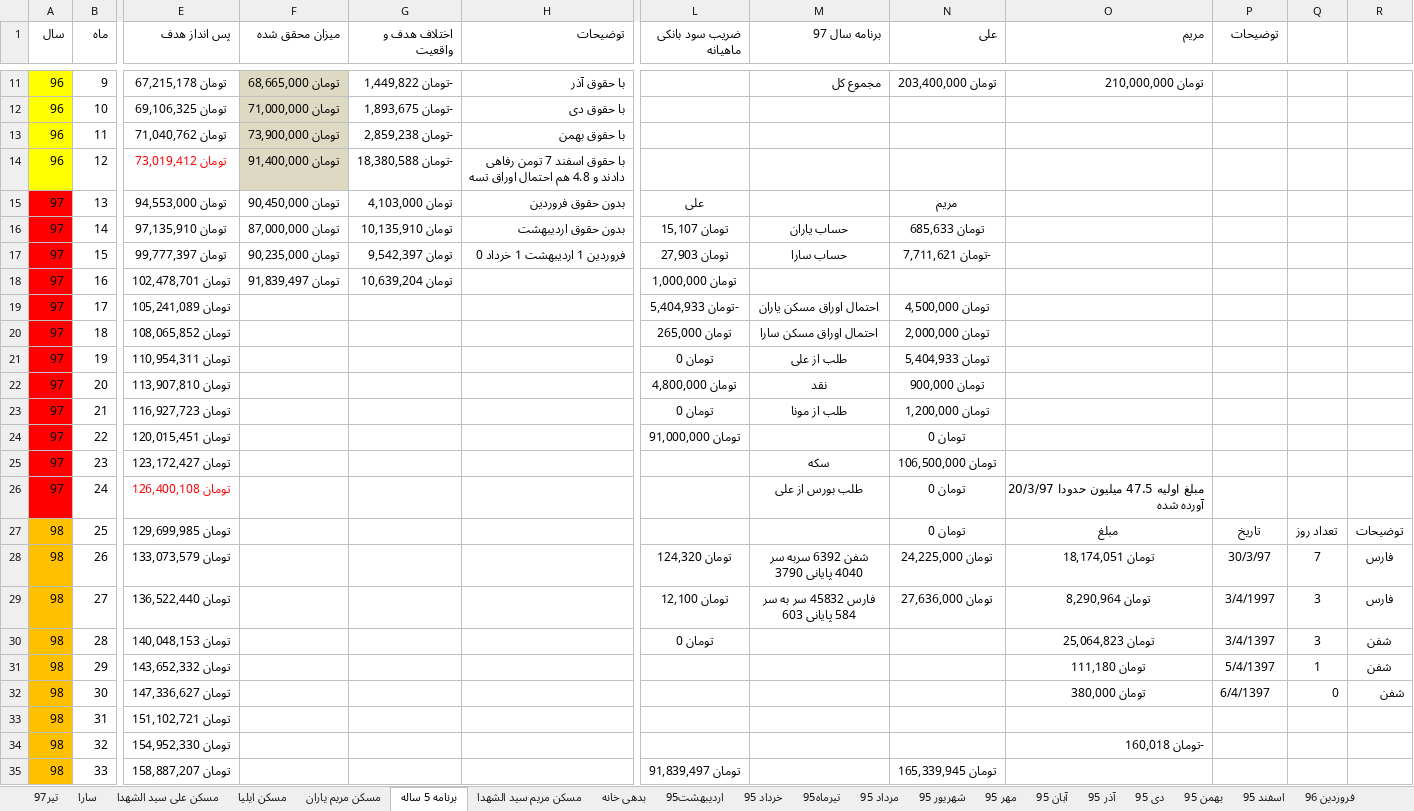
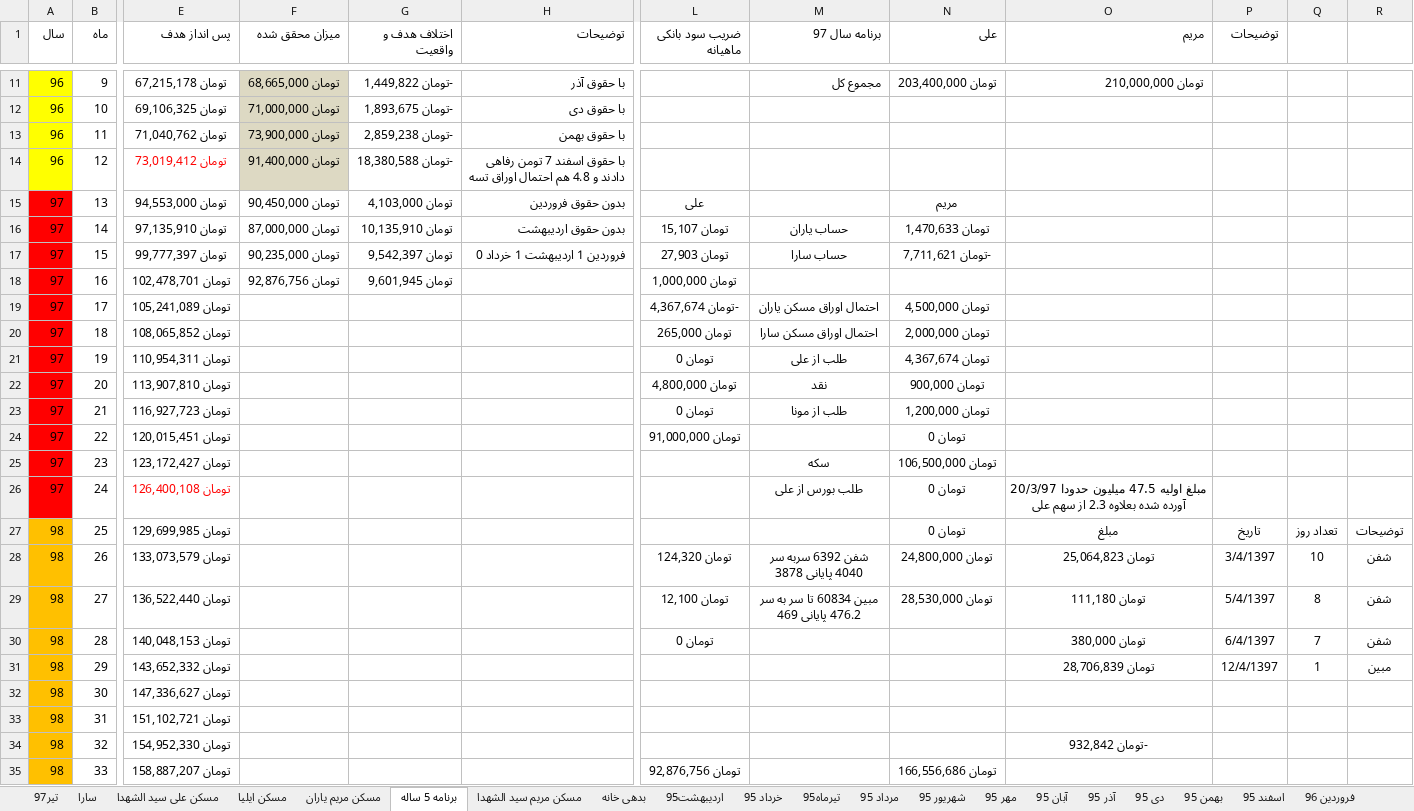
Before and after one commit to ali61n60/AudioDemo, an Excel workbook: AudioDemo/finance/finance.xlsx, sheet برنامه 5 ساله, drawn as a sheet; only a part is shown, gaps mark what is left out; values as stored, in another font and other column widths than the file's, no borders; conditional formats not drawn; the diff covers the shown part only; the diff names each change by its address in the sheet, - before the commit and + after, or states it on an @@ line.

```diff
--- a/AudioDemo/finance/finance.xlsx (sheet برنامه 5 ساله)
+++ b/AudioDemo/finance/finance.xlsx (sheet برنامه 5 ساله)
-N16 (علی): تومان 685,633
+N16 (علی): تومان 1,470,633
-F18 (میزان محقق شده): تومان 91,839,497
+F18 (میزان محقق شده): تومان 92,876,756
-G18 (اختلاف هدف و واقعیت): تومان 10,639,204
+G18 (اختلاف هدف و واقعیت): تومان 9,601,945
-L19 (ضریب سود بانکی ماهیانه): -تومان 5,404,933
+L19 (ضریب سود بانکی ماهیانه): -تومان 4,367,674
-N21 (علی): تومان 5,404,933
+N21 (علی): تومان 4,367,674
-O26 (مریم): …آورده شده
+O26 (مریم): …آورده شده بعلاوه 2.3 از سهم علی
-O26 alignment: right
+O26 alignment: center
-M28 (برنامه سال 97): شفن 6392 سربه سر 4040 پایانی 3790
+M28 (برنامه سال 97): شفن 6392 سربه سر 4040 پایانی 3878
-N28 (علی): تومان 24,225,000
+N28 (علی): تومان 24,800,000
-O28 (مریم): تومان 18,174,051
+O28 (مریم): تومان 25,064,823
-P28 (توضیحات): 30/3/97
+P28 (توضیحات): 3/4/1397
-Q28: 7
+Q28: 10
-R28:R29: فارس
+R28:R29: شفن
-M29 (برنامه سال 97): فارس 45832 سر به سر 584 پایانی 603
+M29 (برنامه سال 97): مبین 60834 تا سر به سر 476.2 پایانی 469
-N29 (علی): تومان 27,636,000
+N29 (علی): تومان 28,530,000
-O29 (مریم): تومان 8,290,964
+O29 (مریم): تومان 111,180
-P29 (توضیحات): 3/4/1997
+P29 (توضیحات): 5/4/1397
-Q29: 3
+Q29: 8
-O30 (مریم): تومان 25,064,823
+O30 (مریم): تومان 380,000
-P30 (توضیحات): 3/4/1397
+P30 (توضیحات): 6/4/1397
-Q30: 3
+Q30: 7
-O31 (مریم): تومان 111,180
+O31 (مریم): تومان 28,706,839
-P31 (توضیحات): 5/4/1397
+P31 (توضیحات): 12/4/1397
-R31: شفن
+R31: مبین
-O32 (مریم): تومان 380,000
+O32 (مریم): (empty)
-P32 (توضیحات): 6/4/1397
+P32 (توضیحات): (empty)
-Q32: 0
+Q32: (empty)
-R32: شفن
+R32: (empty)
-O34 (مریم): -تومان 160,018
+O34 (مریم): -تومان 932,842
-O34 alignment: right
+O34 alignment: center
-L35 (ضریب سود بانکی ماهیانه): تومان 91,839,497
+L35 (ضریب سود بانکی ماهیانه): تومان 92,876,756
-N35 (علی): تومان 165,339,945
+N35 (علی): تومان 166,556,686
```
Also changed, not shown: 2 edited cells elsewhere in this sheet, sheet مسکن مریم یاران, sheet تیر97, formulas that keep their value.
